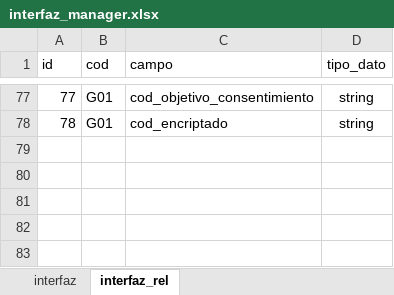
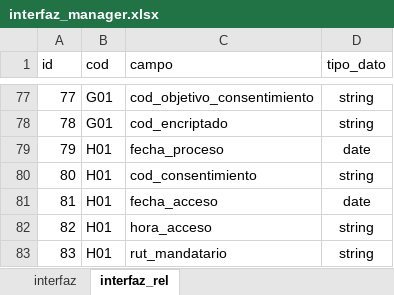
Before and after one commit to Soulcito/finReport, an Excel workbook: contenedores/airflow/mantenedores/interfaz_manager.xlsx, sheet interfaz_rel, drawn as a sheet; only a part is shown, gaps mark what is left out; values as stored, in another font and other column widths than the file's, no borders; the diff names each change by its address in the sheet, - before the commit and + after, or states it on an @@ line.

```diff
--- a/contenedores/airflow/mantenedores/interfaz_manager.xlsx (sheet interfaz_rel)
+++ b/contenedores/airflow/mantenedores/interfaz_manager.xlsx (sheet interfaz_rel)
+row 79: 79 | H01 | fecha_proceso | date
+row 80: 80 | H01 | cod_consentimiento | string
+row 81: 81 | H01 | fecha_acceso | date
+row 82: 82 | H01 | hora_acceso | string
+row 83: 83 | H01 | rut_mandatario | string
```
Also changed, not shown: sheet interfaz, Analisis/Interfaces/interfaces.xlsx, Analisis/Tablas_internas/tablas_internas.xlsx, 14 other files.
